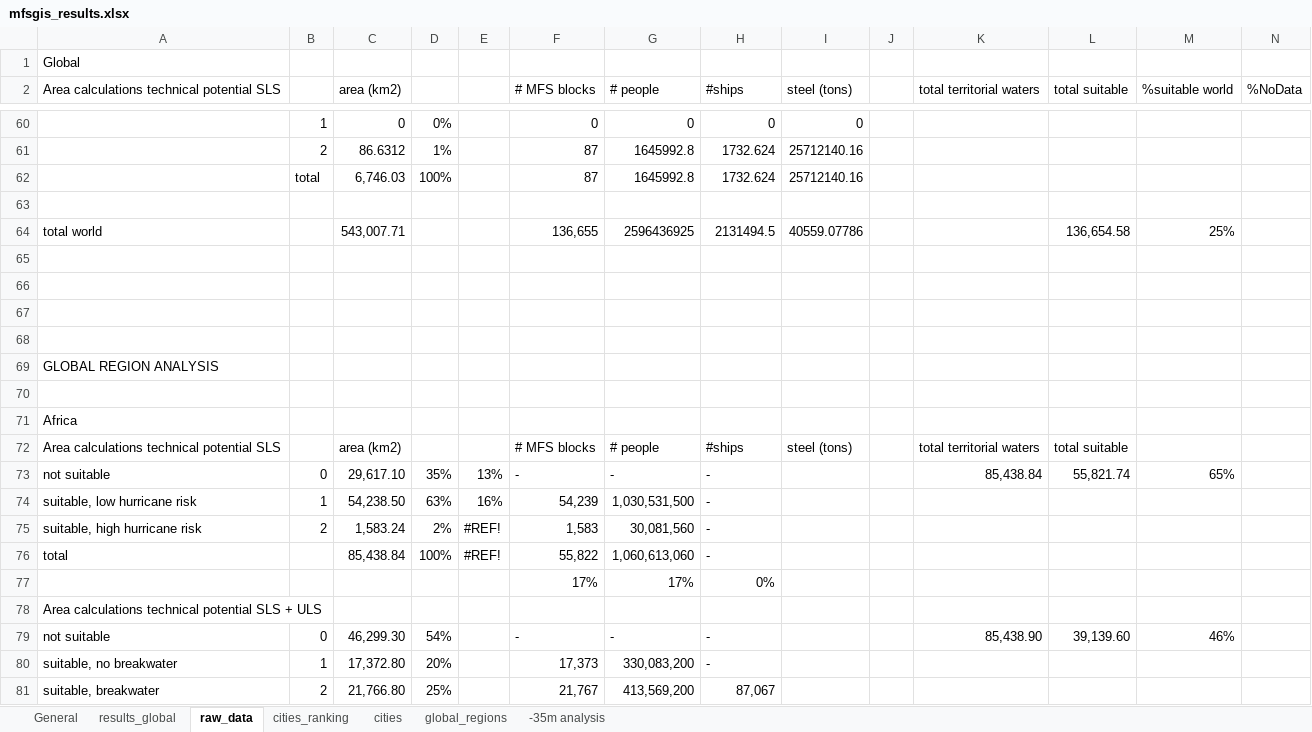
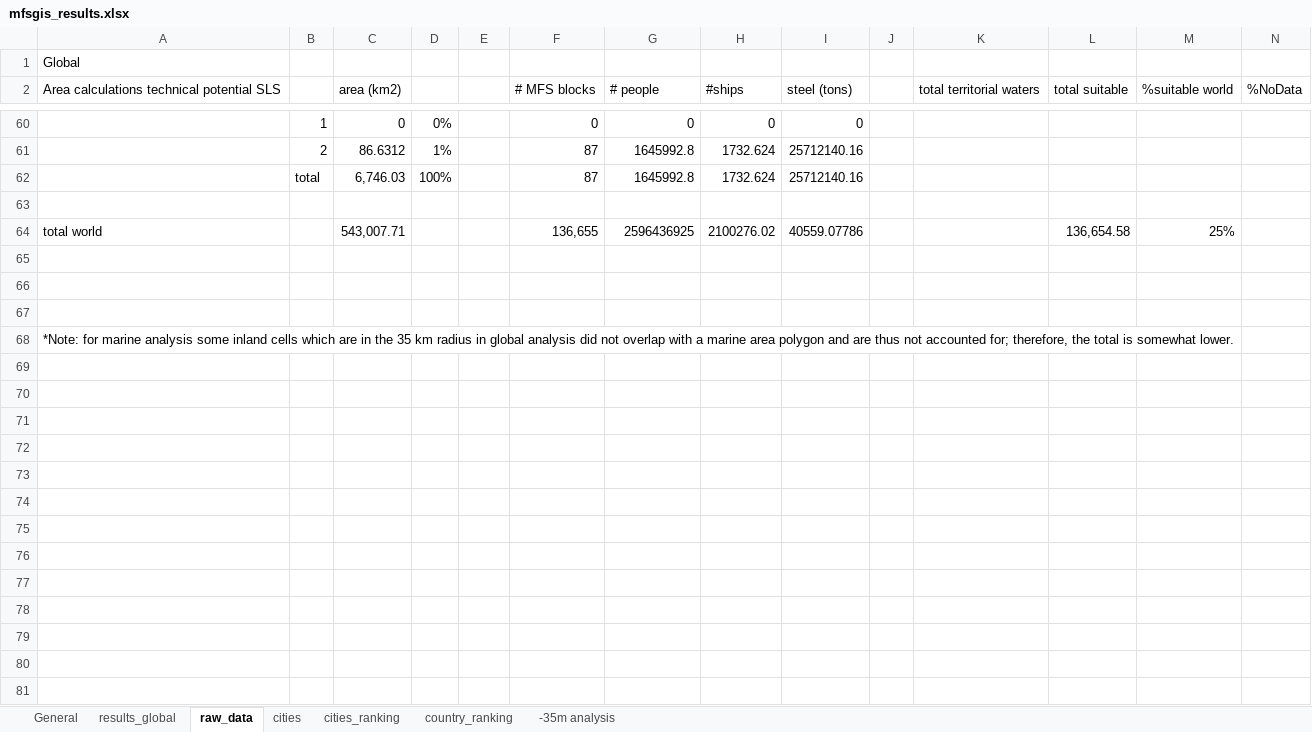
Before and after one commit to lbikker/mfsgis, an Excel workbook: mfsgis_results.xlsx, sheet raw_data, drawn as a sheet; only a part is shown, gaps mark what is left out; values as stored, in another font and other column widths than the file's, no cell formats; removed rows and columns are numbered as before the commit, all else as after; the diff covers the shown part only; the diff names each change by its address in the sheet, - before the commit and + after, or states it on an @@ line.

```diff
--- a/mfsgis_results.xlsx (sheet raw_data)
+++ b/mfsgis_results.xlsx (sheet raw_data)
-sheet tab: global_regions
+sheet tab: country_ranking
@@ sheet tab order changed: General | results_global | raw_data | cities | cities_ranking | country_ranking | -35m analysis @@
-H64 (#ships): 2131494.5
+H64 (#ships): 2100276.02
-row 68: (empty)
-A68: GLOBAL REGION ANALYSIS
+A68: *Note: for marine analysis some inland cells which are in the 35 km radius in global analysis did not overlap with a marine area polygon and are thus not accounted for; therefore, the total is somewhat lower.
-row 70: (empty)
-row 71: Africa
-row 72: Area calculations technical potential SLS |  | area (km2) |  |  | # MFS blocks | # people | #ships | steel (tons) |  | total territorial waters | total suitable
-row 73: not suitable | 0 | 29,617.10 | 35% | 13% | - | - | - |  |  | 85,438.84 | 55,821.74 | 65%
-row 74: suitable, low hurricane risk | 1 | 54,238.50 | 63% | 16% | 54,239 | 1,030,531,500 | -
-row 75: suitable, high hurricane risk | 2 | 1,583.24 | 2% | #REF! | 1,583 | 30,081,560 | -
-row 76: total |  | 85,438.84 | 100% | #REF! | 55,822 | 1,060,613,060 | -
-row 77:  |  |  |  |  | 17% | 17% | 0%
-row 78: Area calculations technical potential SLS + ULS
-row 79: not suitable | 0 | 46,299.30 | 54% |  | - | - | - |  |  | 85,438.90 | 39,139.60 | 46%
-row 80: suitable, no breakwater | 1 | 17,372.80 | 20% |  | 17,373 | 330,083,200 | -
-row 81: suitable, breakwater | 2 | 21,766.80 | 25% |  | 21,767 | 413,569,200 | 87,067
```
Also changed, not shown: 3 added rows, 158 removed rows and 16 edited cells elsewhere in this sheet, sheet cities_ranking, sheet results_global, sheet General, cell formats, formulas that keep their value, hidden cells.
